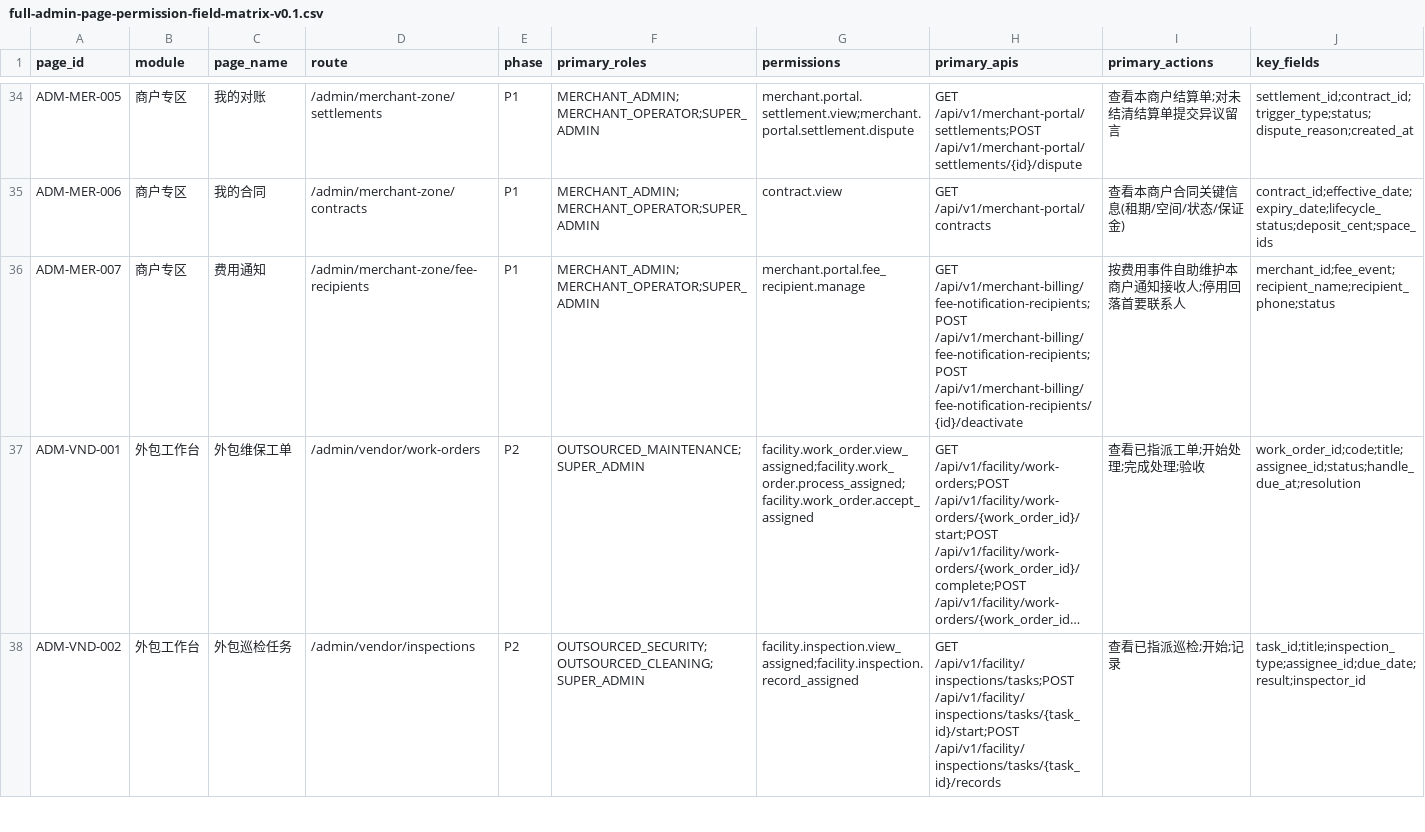
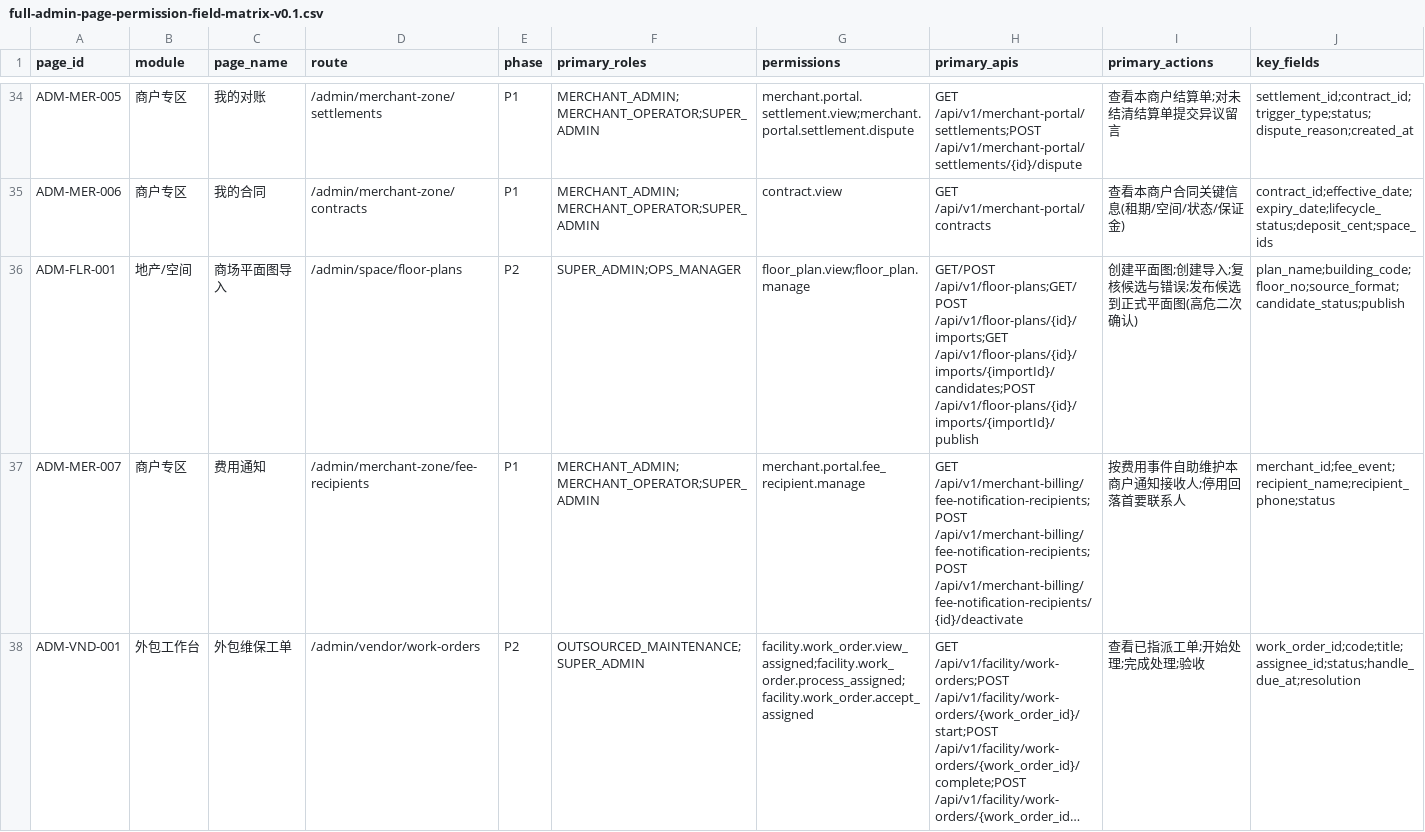
Before and after one commit to jxh1979/mall, a CSV file: docs/full-admin-page-permission-field-matrix-v0.1.csv, drawn as a sheet; only a part is shown, gaps mark what is left out; the shorter side is filled out with more unchanged rows; long unchanged cells end in …; rows hold the shown columns only; the diff names each change by its address in the sheet, - before the commit and + after, or states it on an @@ line.

```diff
--- a/docs/full-admin-page-permission-field-matrix-v0.1.csv
+++ b/docs/full-admin-page-permission-field-matrix-v0.1.csv
+row 36: ADM-FLR-001 | 地产/空间 | 商场平面图导入 | /admin/space/floor-plans | P2 | SUPER_ADMIN;OPS_MANAGER | floor_plan.view;floor_plan.manage | GET/POST /api/v1/floor-plans;GET/POST /api/v1/floor-plans/{id}/imports;GET /api/v1/floor-plans/{id}/imports/{importId}/candidates;POST /api/v1/floor-plans/{id}/imports/{importId}/publish | 创建平面图;创建导入;复核候选与错误;发布候选到正式平面图(高危二次确认) | plan_name;building_code;floor_no;source_format;candidate_status;publish
```
Also changed, not shown: 8 other files.
